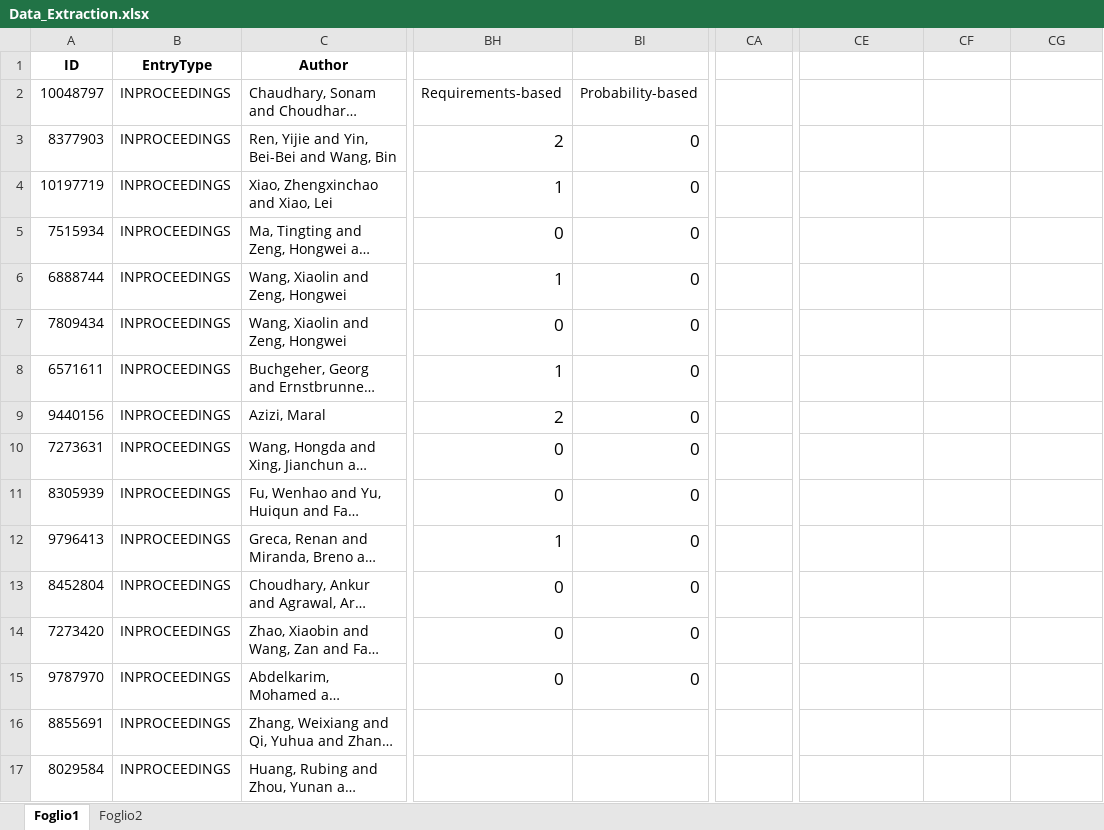
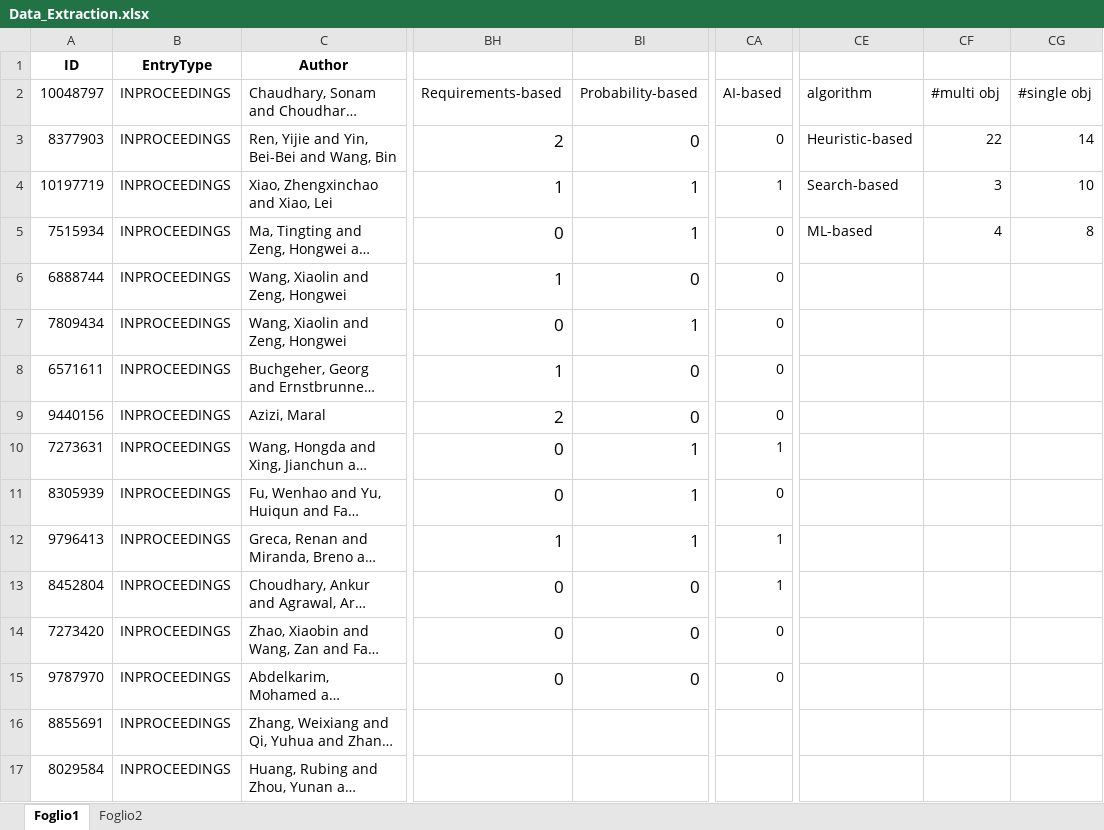
Before and after one commit to AntonioTrovato/RegressionTestingOptimizationSLR, an Excel workbook: 7_Data_Extraction/Data_Extraction.xlsx, sheet Foglio1, drawn as a sheet; only a part is shown, gaps mark what is left out; long unchanged cells end in …; values as stored, in another font and other column widths than the file's, no borders; charts and pictures not drawn; the diff names each change by its address in the sheet, - before the commit and + after, or states it on an @@ line.

Commit message:
Adding graphs and tables
I'm fixing and adding all the needed graphs and tables.

```diff
--- a/7_Data_Extraction/Data_Extraction.xlsx (sheet Foglio1)
+++ b/7_Data_Extraction/Data_Extraction.xlsx (sheet Foglio1)
-CA2: (empty)
+CA2: AI-based
-CE2: (empty)
+CE2: algorithm
-CF2: (empty)
+CF2: #multi obj
-CG2: (empty)
+CG2: #single obj
-CA3: (empty)
+CA3: 0
-CE3: (empty)
+CE3: Heuristic-based
-CF3: (empty)
+CF3: 22
-CG3: (empty)
+CG3: 14
-BI4:BI5: 0
+BI4:BI5: 1
-CA4: (empty)
+CA4: 1
-CE4: (empty)
+CE4: Search-based
-CF4: (empty)
+CF4: 3
-CG4: (empty)
+CG4: 10
-CA5:CA9: (empty)
+CA5:CA9: 0
-CE5: (empty)
+CE5: ML-based
-CF5: (empty)
+CF5: 4
-CG5: (empty)
+CG5: 8
-BI7: 0
+BI7: 1
-BI10:BI12: 0
+BI10:BI12: 1
-CA10: (empty)
+CA10: 1
-CA11: (empty)
+CA11: 0
-CA12:CA13: (empty)
+CA12:CA13: 1
-CA14:CA15: (empty)
+CA14:CA15: 0
```
Also changed, not shown: formulas that keep their value, charts or pictures, 23 other files.
